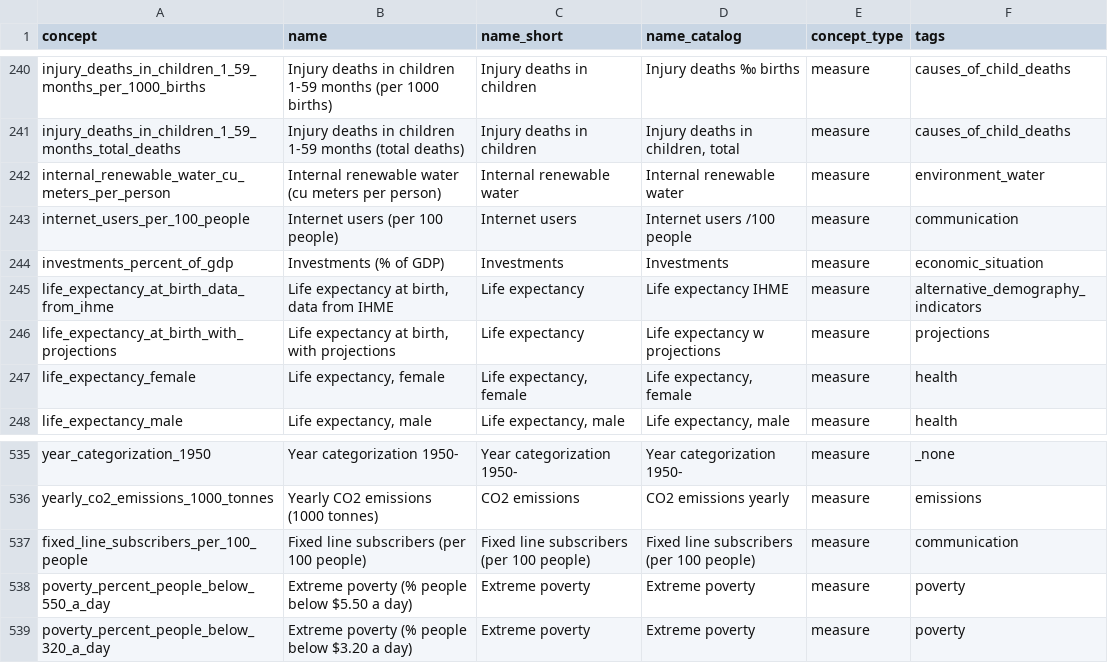
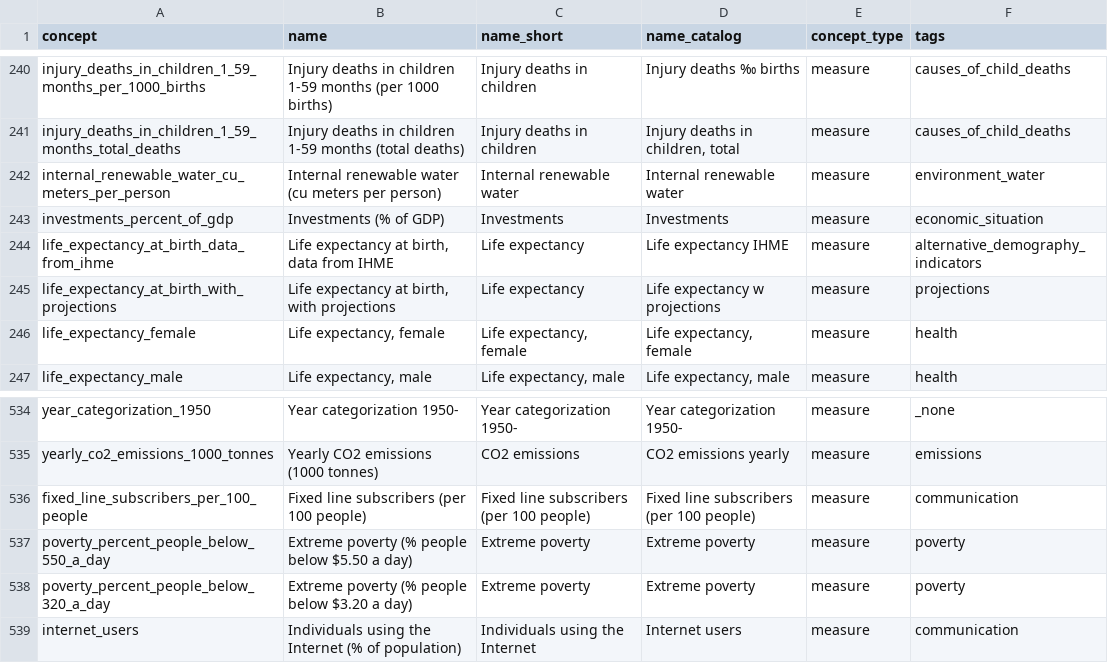
Before and after one commit to open-numbers/ddf--gapminder--ontology, a CSV file: ddf--concepts--continuous.csv, drawn as a sheet; only a part is shown, gaps mark what is left out.

Commit message:
add internet_users

```diff
--- a/ddf--concepts--continuous.csv
+++ b/ddf--concepts--continuous.csv
@@ -242,3 +242,2 @@
 "internal_renewable_water_cu_meters_per_person","Internal renewable water (cu meters per person)","Internal renewable water","Internal renewable water","measure","environment_water"
-"internet_users_per_100_people","Internet users (per 100 people)","Internet users","Internet users /100 people","measure","communication"
 "investments_percent_of_gdp","Investments (% of GDP)","Investments","Investments","measure","economic_situation"
@@ -539 +538,2 @@
 "poverty_percent_people_below_320_a_day","Extreme poverty (% people below $3.20 a day)","Extreme poverty","Extreme poverty","measure","poverty"
+"internet_users","Individuals using the Internet (% of population)","Individuals using the Internet","Internet users","measure","communication"
```
